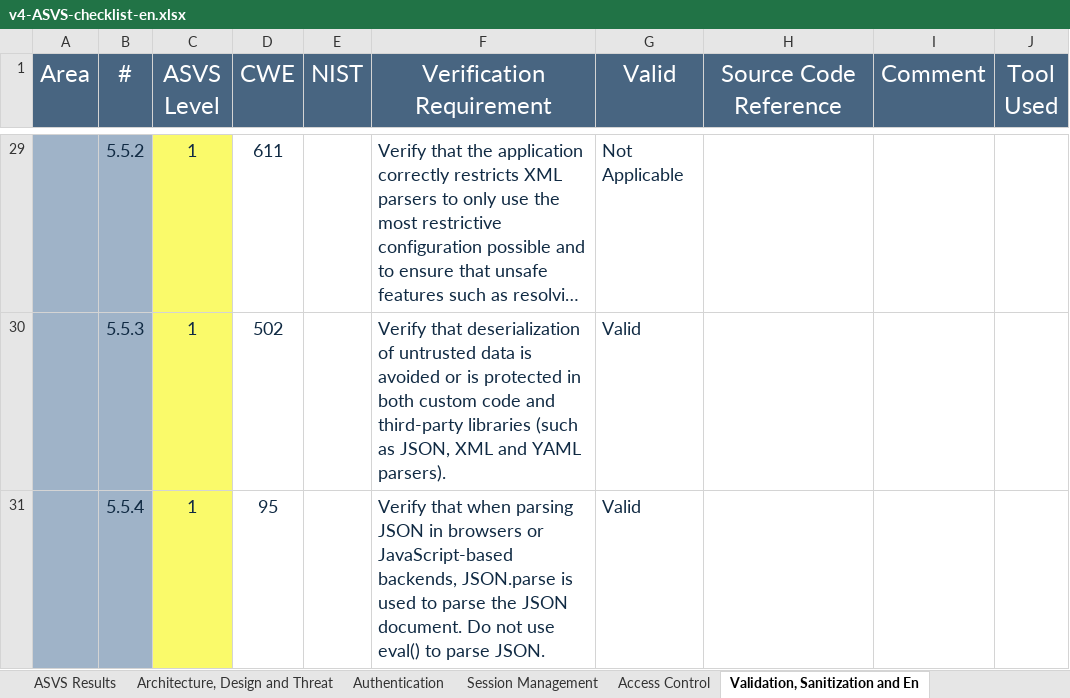
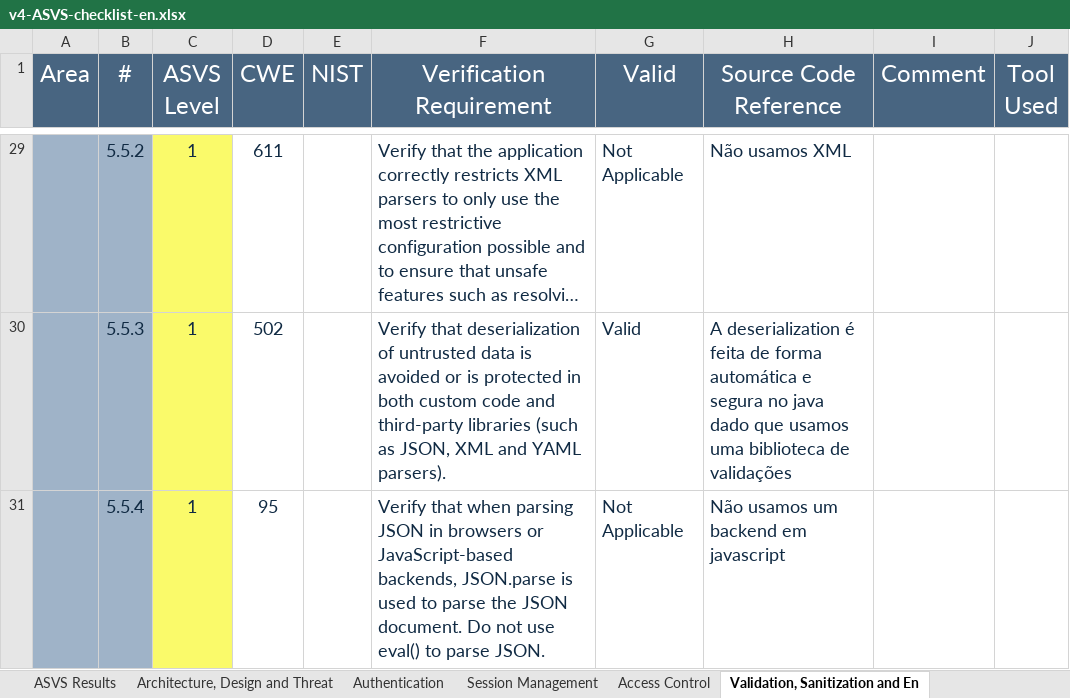
Before and after one commit to MiguelFerreira18/desofs2024_m1b_2, an Excel workbook: Deliverables/v4-ASVS-checklist-en.xlsx, sheet Validation, Sanitization and En, drawn as a sheet; only a part is shown, gaps mark what is left out; long unchanged cells end in …; values as stored, in another font and other column widths than the file's, no borders; the diff covers the shown part only; the diff names each change by its address in the sheet, - before the commit and + after, or states it on an @@ line.

Commit message:
doc: add asvs for validation and sanitization #32

```diff
--- a/Deliverables/v4-ASVS-checklist-en.xlsx (sheet Validation, Sanitization and En)
+++ b/Deliverables/v4-ASVS-checklist-en.xlsx (sheet Validation, Sanitization and En)
-H29 (Source Code Reference): (empty)
+H29 (Source Code Reference): Não usamos XML
-H30 (Source Code Reference): (empty)
+H30 (Source Code Reference): A deserialization é feita de forma automática e segura no java dado que usamos uma biblioteca de validações
-G31 (Valid): Valid
+G31 (Valid): Not Applicable
-H31 (Source Code Reference): (empty)
+H31 (Source Code Reference): Não usamos um backend em javascript
```
Also changed, not shown: 29 edited cells elsewhere in this sheet, sheet ASVS Results, charts or pictures.
